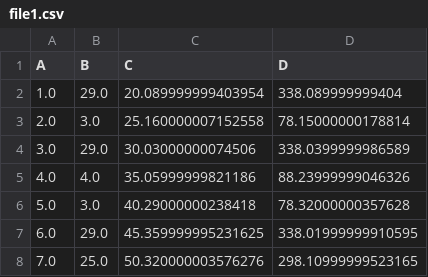
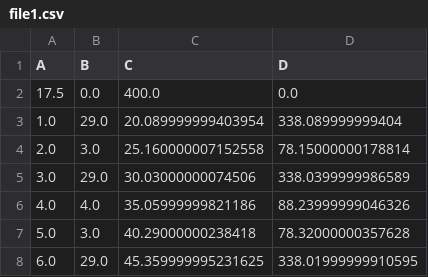
Before and after one commit to PTM2-flight-simulator-team/-FlightSimulatorSystem, a CSV file: Frontend/src/main/java/Model/ModelTools/file1.csv, drawn as a sheet; only a part is shown; the shorter side is filled out with more unchanged rows; the diff names each change by its address in the sheet, - before the commit and + after, or states it on an @@ line.

```diff
--- a/Frontend/src/main/java/Model/ModelTools/file1.csv
+++ b/Frontend/src/main/java/Model/ModelTools/file1.csv
+row 2: 17.5 | 0.0 | 400.0 | 0.0
```
Also changed, not shown: 14 other files.
